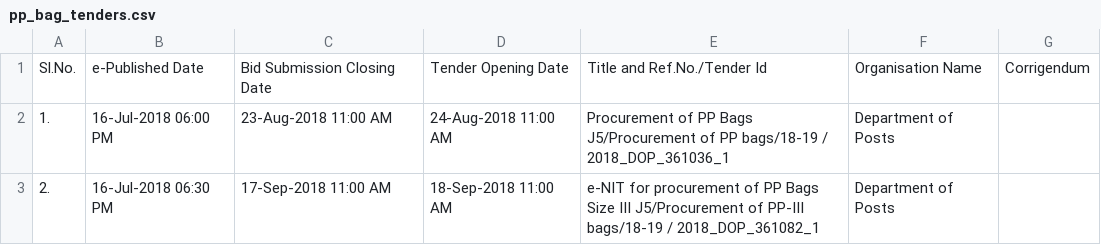
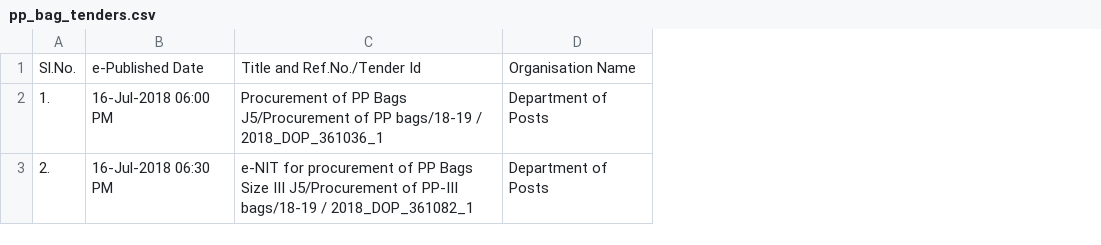
Before and after one commit to nityeshaga/scrape-and-send, a CSV file: scraper/eprocure_central/pp_bag_tenders.csv, drawn as a sheet; the diff names each change by its address in the sheet, - before the commit and + after, or states it on an @@ line.

Commit message:
sender.py: No selection in create_msg_content
`create_msg_content()` will do no columns selection in the results
DataFrame before passing it to `tabulate()`.

```diff
--- a/scraper/eprocure_central/pp_bag_tenders.csv
+++ b/scraper/eprocure_central/pp_bag_tenders.csv
-column C, rows 1-3: Bid Submission Closing Date | 23-Aug-2018 11:00 AM | 17-Sep-2018 11:00 AM
-column D, rows 1-3: Tender Opening Date | 24-Aug-2018 11:00 AM | 18-Sep-2018 11:00 AM
-column G, row 1: Corrigendum
```
Also changed, not shown: 1 other file.
